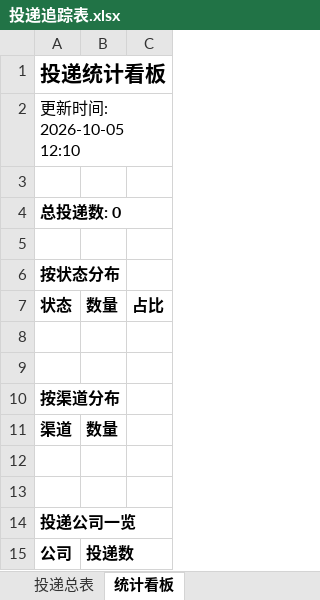
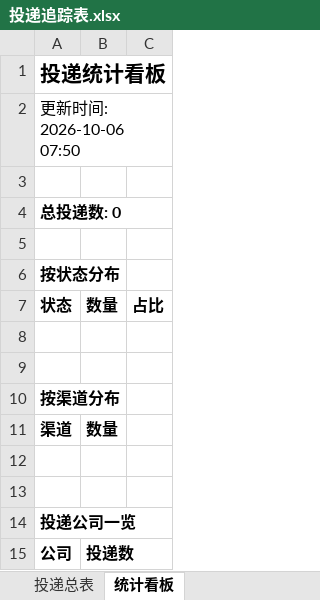
Before and after one commit to LIlIIllII/wenke-radar, an Excel workbook: reports/投递追踪表.xlsx, sheet 统计看板, drawn as a sheet; values as stored, in another font and other column widths than the file's, no borders; the diff names each change by its address in the sheet, - before the commit and + after, or states it on an @@ line.

```diff
--- a/reports/投递追踪表.xlsx (sheet 统计看板)
+++ b/reports/投递追踪表.xlsx (sheet 统计看板)
-A2: 更新时间: 2026-10-05 12:10
+A2: 更新时间: 2026-10-06 07:50
```
Also changed, not shown: 1 other file.
